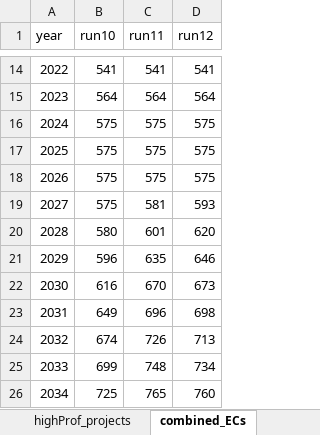
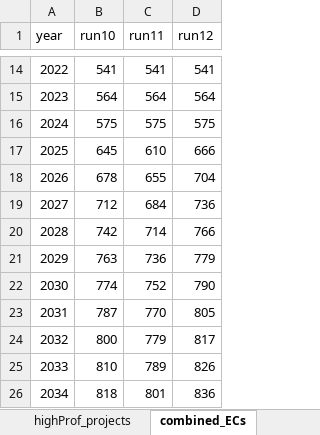
Before and after one commit to NEON-Research/Energy-community-potential-model, an Excel workbook: Energy community potential model/results_monte_carlo.xlsx, sheet combined_ECs, drawn as a sheet; only a part is shown, gaps mark what is left out; values as stored, in another font and other column widths than the file's, no borders; the diff covers the shown part only; the diff names each change by its address in the sheet, - before the commit and + after, or states it on an @@ line.

```diff
--- a/Energy community potential model/results_monte_carlo.xlsx (sheet combined_ECs)
+++ b/Energy community potential model/results_monte_carlo.xlsx (sheet combined_ECs)
-B17 (run10): 575
+B17 (run10): 645
-C17 (run11): 575
+C17 (run11): 610
-D17 (run12): 575
+D17 (run12): 666
-B18 (run10): 575
+B18 (run10): 678
-C18 (run11): 575
+C18 (run11): 655
-D18 (run12): 575
+D18 (run12): 704
-B19 (run10): 575
+B19 (run10): 712
-C19 (run11): 581
+C19 (run11): 684
-D19 (run12): 593
+D19 (run12): 736
-B20 (run10): 580
+B20 (run10): 742
-C20 (run11): 601
+C20 (run11): 714
-D20 (run12): 620
+D20 (run12): 766
-B21 (run10): 596
+B21 (run10): 763
-C21 (run11): 635
+C21 (run11): 736
-D21 (run12): 646
+D21 (run12): 779
-B22 (run10): 616
+B22 (run10): 774
-C22 (run11): 670
+C22 (run11): 752
-D22 (run12): 673
+D22 (run12): 790
-B23 (run10): 649
+B23 (run10): 787
-C23 (run11): 696
+C23 (run11): 770
-D23 (run12): 698
+D23 (run12): 805
-B24 (run10): 674
+B24 (run10): 800
-C24 (run11): 726
+C24 (run11): 779
-D24 (run12): 713
+D24 (run12): 817
-B25 (run10): 699
+B25 (run10): 810
-C25 (run11): 748
+C25 (run11): 789
-D25 (run12): 734
+D25 (run12): 826
-B26 (run10): 725
+B26 (run10): 818
-C26 (run11): 765
+C26 (run11): 801
-D26 (run12): 760
+D26 (run12): 836
```
Also changed, not shown: 1 added row, 1 removed row and 48 edited cells elsewhere in this sheet, sheet assumptions, sheet baseCase_ECs, sheet highProf_ECs, sheet baseCase_projects, sheet highContagion_projects, sheet highProf_projects, 2 more sheets, charts or pictures, Energy community potential model/_calibration_results.xlsx, Energy community potential model/results_monte_carlo_v2.xlsx.
